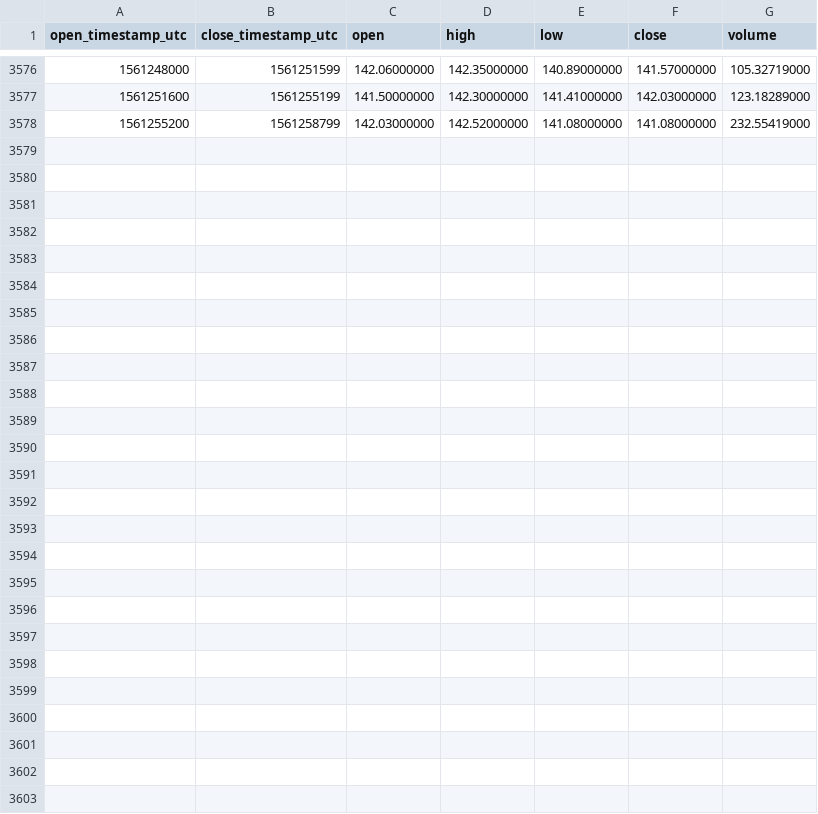
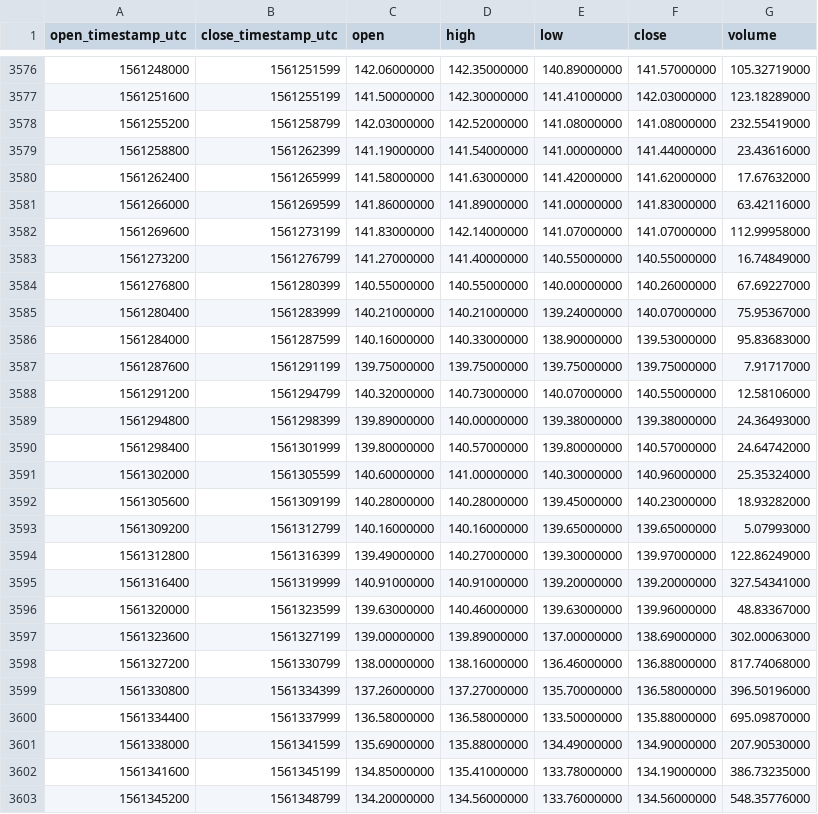
Before and after one commit to cryptobigbro/binance-LTCPAX, a CSV file: binance-LTCPAX-1h.csv, drawn as a sheet; only a part is shown, gaps mark what is left out.

Commit message:
Update OHLCV data.

```diff
--- a/binance-LTCPAX-1h.csv
+++ b/binance-LTCPAX-1h.csv
@@ -3578 +3578,26 @@ open_timestamp_utc,close_timestamp_utc,open,high,low,close,volume
 1561255200,1561258799,142.03000000,142.52000000,141.08000000,141.08000000,232.55419000
+1561258800,1561262399,141.19000000,141.54000000,141.00000000,141.44000000,23.43616000
+1561262400,1561265999,141.58000000,141.63000000,141.42000000,141.62000000,17.67632000
+1561266000,1561269599,141.86000000,141.89000000,141.00000000,141.83000000,63.42116000
+1561269600,1561273199,141.83000000,142.14000000,141.07000000,141.07000000,112.99958000
+1561273200,1561276799,141.27000000,141.40000000,140.55000000,140.55000000,16.74849000
+1561276800,1561280399,140.55000000,140.55000000,140.00000000,140.26000000,67.69227000
+1561280400,1561283999,140.21000000,140.21000000,139.24000000,140.07000000,75.95367000
+1561284000,1561287599,140.16000000,140.33000000,138.90000000,139.53000000,95.83683000
+1561287600,1561291199,139.75000000,139.75000000,139.75000000,139.75000000,7.91717000
+1561291200,1561294799,140.32000000,140.73000000,140.07000000,140.55000000,12.58106000
+1561294800,1561298399,139.89000000,140.00000000,139.38000000,139.38000000,24.36493000
+1561298400,1561301999,139.80000000,140.57000000,139.80000000,140.57000000,24.64742000
+1561302000,1561305599,140.60000000,141.00000000,140.30000000,140.96000000,25.35324000
+1561305600,1561309199,140.28000000,140.28000000,139.45000000,140.23000000,18.93282000
+1561309200,1561312799,140.16000000,140.16000000,139.65000000,139.65000000,5.07993000
+1561312800,1561316399,139.49000000,140.27000000,139.30000000,139.97000000,122.86249000
+1561316400,1561319999,140.91000000,140.91000000,139.20000000,139.20000000,327.54341000
+1561320000,1561323599,139.63000000,140.46000000,139.63000000,139.96000000,48.83367000
+1561323600,1561327199,139.00000000,139.89000000,137.00000000,138.69000000,302.00063000
+1561327200,1561330799,138.00000000,138.16000000,136.46000000,136.88000000,817.74068000
+1561330800,1561334399,137.26000000,137.27000000,135.70000000,136.58000000,396.50196000
+1561334400,1561337999,136.58000000,136.58000000,133.50000000,135.88000000,695.09870000
+1561338000,1561341599,135.69000000,135.88000000,134.49000000,134.90000000,207.90530000
+1561341600,1561345199,134.85000000,135.41000000,133.78000000,134.19000000,386.73235000
+1561345200,1561348799,134.20000000,134.56000000,133.76000000,134.56000000,548.35776000
```
Also changed, not shown: binance-LTCPAX-1d.csv.
